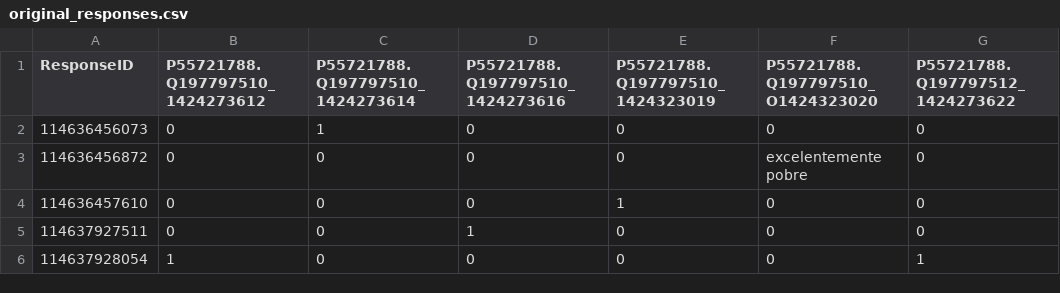
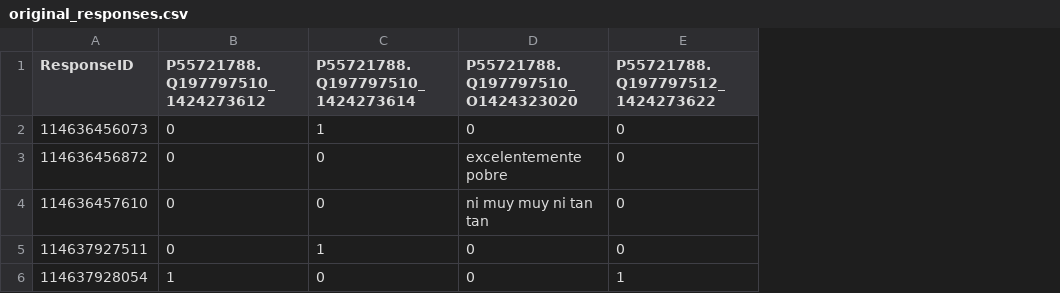
Before and after one commit to agustin-mayer/integracion-livepanel, a CSV file: SurveyMonkey/data/431965638/original_responses.csv, drawn as a sheet; only a part is shown; removed rows and columns are numbered as before the commit, all else as after; the diff names each change by its address in the sheet, - before the commit and + after, or states it on an @@ line.

Commit message:
sMonkey: CSV to JSON and UPDATE other-id y net score

```diff
--- a/SurveyMonkey/data/431965638/original_responses.csv
+++ b/SurveyMonkey/data/431965638/original_responses.csv
-column D (P55721788.Q197797510_1424273616), rows 2-6: 0 | 0 | 0 | 1 | 0
-column E (P55721788.Q197797510_1424323019), rows 2-6: 0 | 0 | 1 | 0 | 0
-D4 (P55721788.Q197797510_O1424323020): 0
+D4 (P55721788.Q197797510_O1424323020): ni muy muy ni tan tan
-C5 (P55721788.Q197797510_1424273614): 0
+C5 (P55721788.Q197797510_1424273614): 1
```
Also changed, not shown: 3 other files.
